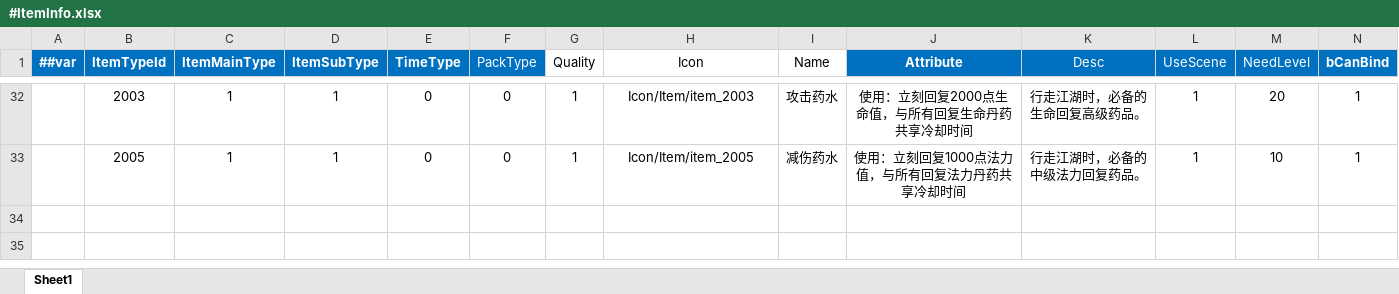
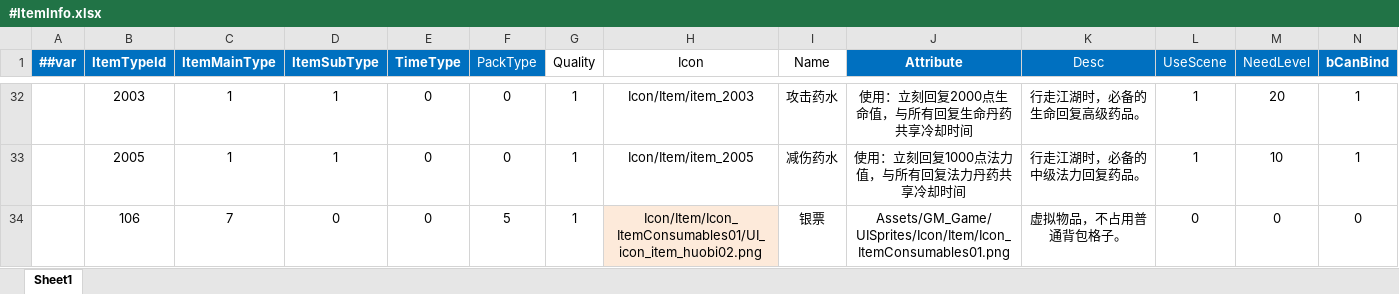
Before and after one commit to LiuXiaoBinger/MMORPG__TANMING, an Excel workbook: Luaban/MiniTemplate/Datas/#ItemInfo.xlsx, sheet Sheet1, drawn as a sheet; only a part is shown, gaps mark what is left out; values as stored, in another font and other column widths than the file's, no borders; rows hold the shown columns only; the diff names each change by its address in the sheet, - before the commit and + after, or states it on an @@ line.

```diff
--- a/Luaban/MiniTemplate/Datas/#ItemInfo.xlsx (sheet Sheet1)
+++ b/Luaban/MiniTemplate/Datas/#ItemInfo.xlsx (sheet Sheet1)
+row 34:  | 106 | 7 | 0 | 0 | 5 | 1 | Icon/Item/Icon_ItemConsumables01/UI_icon_item_huobi02.png | 银票 | Assets/GM_Game/UISprites/Icon/Item/Icon_ItemConsumables01.png | 虚拟物品，不占用普通背包格子。 | 0 | 0 | 0
```
Also changed, not shown: Luaban/MiniTemplate/Datas/#Gene.xlsx, 19 other files.
